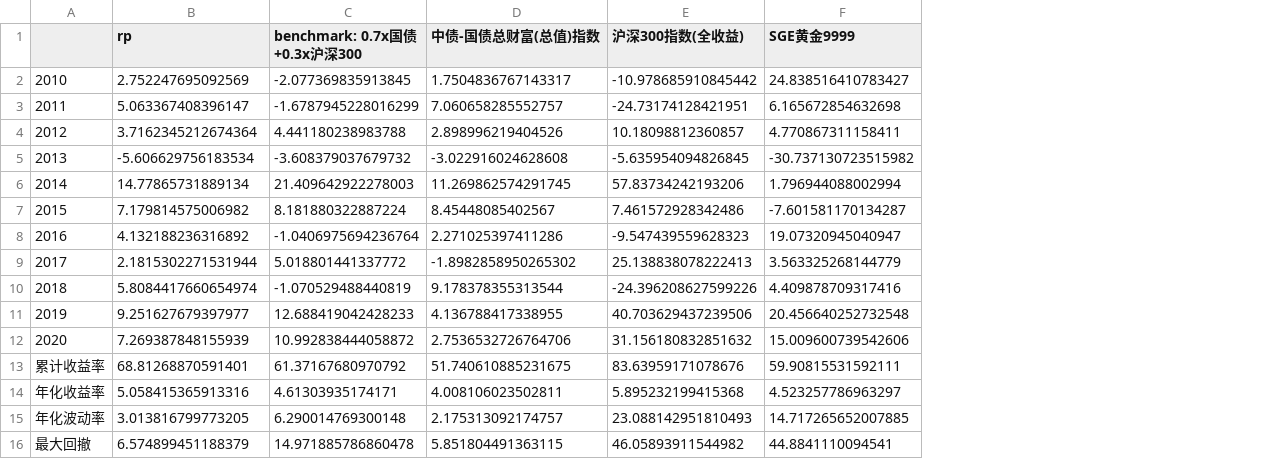
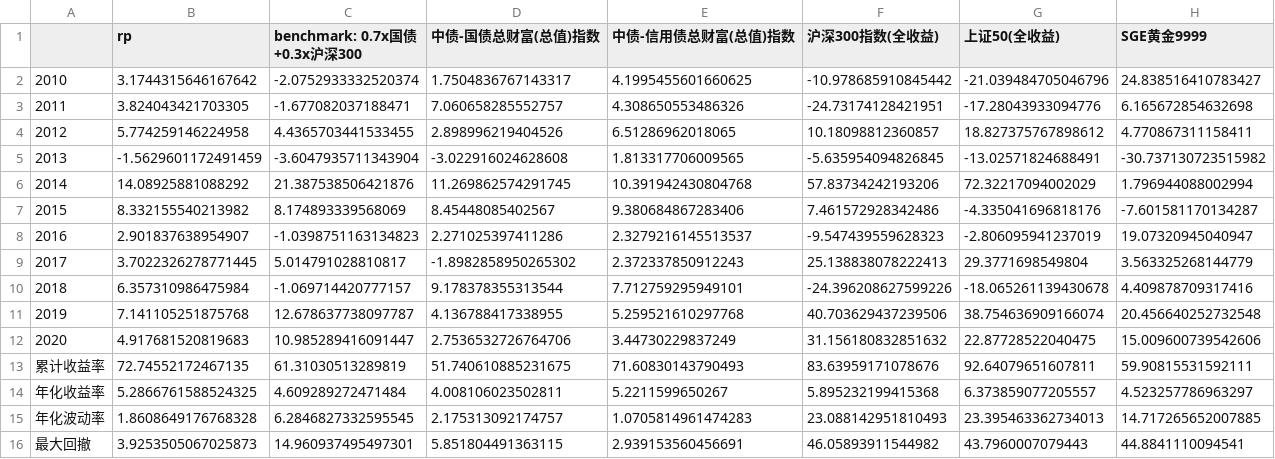
Before and after one commit to yuansicheng/strategy_template, a CSV file: result/evaluation.csv, drawn as a sheet; only a part is shown; the diff covers the shown part only; the diff names each change by its address in the sheet, - before the commit and + after, or states it on an @@ line.

```diff
--- a/result/evaluation.csv
+++ b/result/evaluation.csv
+column E (中债-信用债总财富(总值)指数), rows 2-16: 4.1995455601660625 | 4.308650553486326 | 6.51286962018065 | 1.813317706009565 | 10.391942430804768 | 9.380684867283406 | 2.3279216145513537 | 2.372337850912243 | 7.712759295949101 | 5.259521610297768 | 3.44730229837249 | 71.60830143790493 | 5.2211599650267 | 1.0705814961474283 | 2.939153560456691
+column G (上证50(全收益)), rows 2-16: -21.039484705046796 | -17.28043933094776 | 18.827375767898612 | -13.02571824688491 | 72.32217094002029 | -4.335041696818176 | -2.806095941237019 | 29.3771698549804 | -18.065261139430678 | 38.754636909166074 | 22.87728522040475 | 92.64079651607811 | 6.373859077205557 | 23.395463362734013 | 43.7960007079443
-B2 (rp): 2.752247695092569
+B2 (rp): 3.1744315646167642
-C2 (benchmark: 0.7x国债+0.3x沪深300): -2.077369835913845
+C2 (benchmark: 0.7x国债+0.3x沪深300): -2.0752933332520374
-B3 (rp): 5.063367408396147
+B3 (rp): 3.824043421703305
-C3 (benchmark: 0.7x国债+0.3x沪深300): -1.6787945228016299
+C3 (benchmark: 0.7x国债+0.3x沪深300): -1.677082037188471
-B4 (rp): 3.7162345212674364
+B4 (rp): 5.774259146224958
-C4 (benchmark: 0.7x国债+0.3x沪深300): 4.441180238983788
+C4 (benchmark: 0.7x国债+0.3x沪深300): 4.4365703441533455
-B5 (rp): -5.606629756183534
+B5 (rp): -1.5629601172491459
-C5 (benchmark: 0.7x国债+0.3x沪深300): -3.608379037679732
+C5 (benchmark: 0.7x国债+0.3x沪深300): -3.6047935711343904
-B6 (rp): 14.77865731889134
+B6 (rp): 14.08925881088292
-C6 (benchmark: 0.7x国债+0.3x沪深300): 21.409642922278003
+C6 (benchmark: 0.7x国债+0.3x沪深300): 21.387538506421876
-B7 (rp): 7.179814575006982
+B7 (rp): 8.332155540213982
-C7 (benchmark: 0.7x国债+0.3x沪深300): 8.181880322887224
+C7 (benchmark: 0.7x国债+0.3x沪深300): 8.174893339568069
-B8 (rp): 4.132188236316892
+B8 (rp): 2.901837638954907
-C8 (benchmark: 0.7x国债+0.3x沪深300): -1.0406975694236764
+C8 (benchmark: 0.7x国债+0.3x沪深300): -1.0398751163134823
-B9 (rp): 2.1815302271531944
+B9 (rp): 3.7022326278771445
-C9 (benchmark: 0.7x国债+0.3x沪深300): 5.018801441337772
+C9 (benchmark: 0.7x国债+0.3x沪深300): 5.014791028810817
-B10 (rp): 5.8084417660654974
+B10 (rp): 6.357310986475984
-C10 (benchmark: 0.7x国债+0.3x沪深300): -1.070529488440819
+C10 (benchmark: 0.7x国债+0.3x沪深300): -1.069714420777157
-B11 (rp): 9.251627679397977
+B11 (rp): 7.141105251875768
-C11 (benchmark: 0.7x国债+0.3x沪深300): 12.688419042428233
+C11 (benchmark: 0.7x国债+0.3x沪深300): 12.678637738097787
-B12 (rp): 7.269387848155939
+B12 (rp): 4.917681520819683
-C12 (benchmark: 0.7x国债+0.3x沪深300): 10.992838444058872
+C12 (benchmark: 0.7x国债+0.3x沪深300): 10.985289416091447
-B13 (rp): 68.81268870591401
+B13 (rp): 72.74552172467135
-C13 (benchmark: 0.7x国债+0.3x沪深300): 61.37167680970792
+C13 (benchmark: 0.7x国债+0.3x沪深300): 61.31030513289819
-B14 (rp): 5.058415365913316
+B14 (rp): 5.2866761588524325
-C14 (benchmark: 0.7x国债+0.3x沪深300): 4.61303935174171
+C14 (benchmark: 0.7x国债+0.3x沪深300): 4.609289272471484
-B15 (rp): 3.013816799773205
+B15 (rp): 1.8608649176768328
-C15 (benchmark: 0.7x国债+0.3x沪深300): 6.290014769300148
+C15 (benchmark: 0.7x国债+0.3x沪深300): 6.2846827332595545
-B16 (rp): 6.574899451188379
+B16 (rp): 3.9253505067025873
-C16 (benchmark: 0.7x国债+0.3x沪深300): 14.971885786860478
+C16 (benchmark: 0.7x国债+0.3x沪深300): 14.960937495497301
```
Also changed, not shown: 1 added row, 1 removed row and 9 edited cells elsewhere in this file, result/values.csv, 9 other files.
